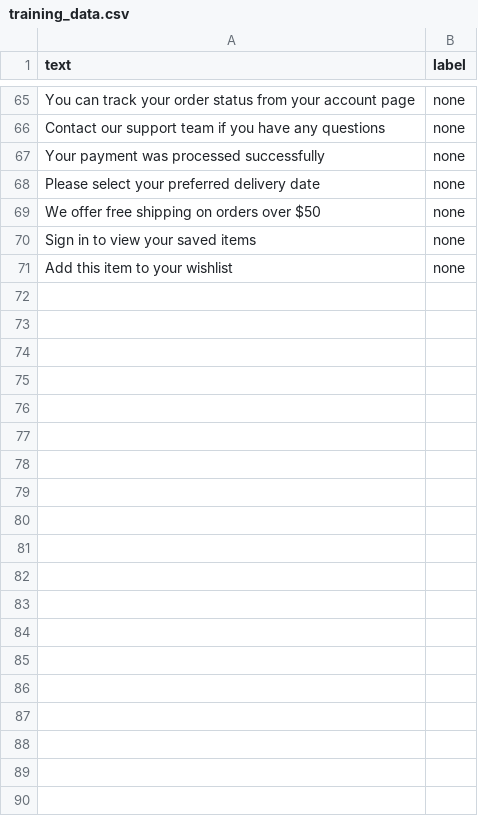
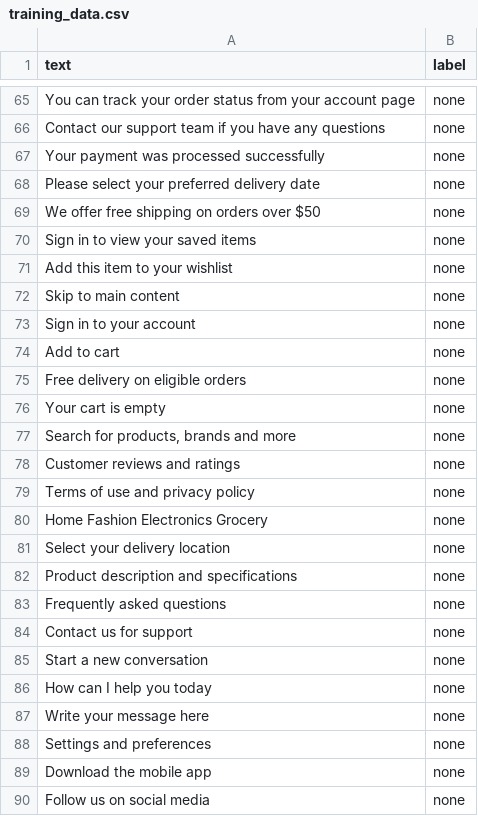
Before and after one commit to madhan007-debug/dark-pattern-detector, a CSV file: ml/training_data.csv, drawn as a sheet; only a part is shown, gaps mark what is left out; the diff covers the shown part only.

```diff
--- a/ml/training_data.csv
+++ b/ml/training_data.csv
@@ -71 +71,20 @@ text,label
 "Add this item to your wishlist",none
+"Skip to main content",none
+"Sign in to your account",none
+"Add to cart",none
+"Free delivery on eligible orders",none
+"Your cart is empty",none
+"Search for products, brands and more",none
+"Customer reviews and ratings",none
+"Terms of use and privacy policy",none
+"Home Fashion Electronics Grocery",none
+"Select your delivery location",none
+"Product description and specifications",none
+"Frequently asked questions",none
+"Contact us for support",none
+"Start a new conversation",none
+"How can I help you today",none
+"Write your message here",none
+"Settings and preferences",none
+"Download the mobile app",none
+"Follow us on social media",none
```
Also changed, not shown: 31 added rows elsewhere in this file, 21 other files.
